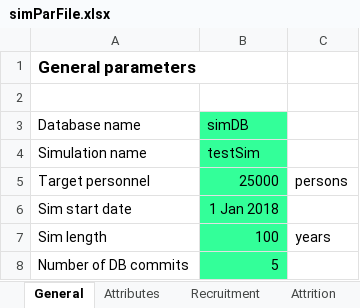
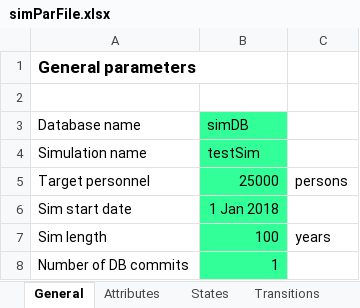
Before and after one commit to jvkerckh/ManpowerPlanning.jl, an Excel workbook: simParFile.xlsx, sheet General, drawn as a sheet; values as stored, in another font and other column widths than the file's, no borders; the diff names each change by its address in the sheet, - before the commit and + after, or states it on an @@ line.

```diff
--- a/simParFile.xlsx (sheet General)
+++ b/simParFile.xlsx (sheet General)
+sheet tab: States
+sheet tab: Transitions
-B8 (simDB): 5
+B8 (simDB): 1
```
Also changed, not shown: sheet Recruitment, sheet Attributes, sheet Retirement, sheet Attrition, formulas that keep their value, charts or pictures, 12 other files.
